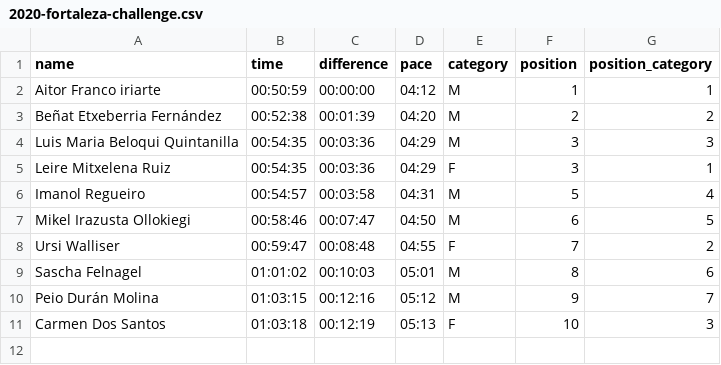
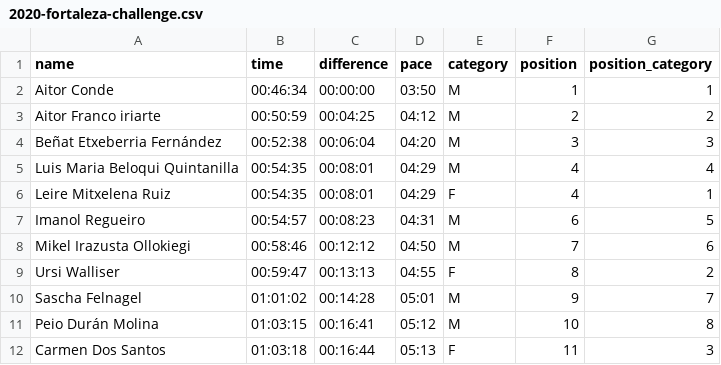
Before and after one commit to aldapan/data, a CSV file: v1/results/2020-fortaleza-challenge.csv, drawn as a sheet.

Commit message:
update v1/results/2020-fortaleza-challenge.csv

```diff
--- a/v1/results/2020-fortaleza-challenge.csv
+++ b/v1/results/2020-fortaleza-challenge.csv
@@ -1,11 +1,12 @@
 name,time,difference,pace,category,position,position_category
-Aitor Franco iriarte,00:50:59,00:00:00,04:12,M,1,1
-Beñat Etxeberria Fernández,00:52:38,00:01:39,04:20,M,2,2
-Luis Maria Beloqui Quintanilla,00:54:35,00:03:36,04:29,M,3,3
-Leire Mitxelena Ruiz ,00:54:35,00:03:36,04:29,F,3,1
-Imanol  Regueiro ,00:54:57,00:03:58,04:31,M,5,4
-Mikel Irazusta Ollokiegi,00:58:46,00:07:47,04:50,M,6,5
-Ursi Walliser,00:59:47,00:08:48,04:55,F,7,2
-Sascha Felnagel,01:01:02,00:10:03,05:01,M,8,6
-Peio Durán Molina,01:03:15,00:12:16,05:12,M,9,7
-Carmen Dos Santos,01:03:18,00:12:19,05:13,F,10,3
+Aitor Conde,00:46:34,00:00:00,03:50,M,1,1
+Aitor Franco iriarte,00:50:59,00:04:25,04:12,M,2,2
+Beñat Etxeberria Fernández,00:52:38,00:06:04,04:20,M,3,3
+Luis Maria Beloqui Quintanilla,00:54:35,00:08:01,04:29,M,4,4
+Leire Mitxelena Ruiz ,00:54:35,00:08:01,04:29,F,4,1
+Imanol  Regueiro ,00:54:57,00:08:23,04:31,M,6,5
+Mikel Irazusta Ollokiegi,00:58:46,00:12:12,04:50,M,7,6
+Ursi Walliser,00:59:47,00:13:13,04:55,F,8,2
+Sascha Felnagel,01:01:02,00:14:28,05:01,M,9,7
+Peio Durán Molina,01:03:15,00:16:41,05:12,M,10,8
+Carmen Dos Santos,01:03:18,00:16:44,05:13,F,11,3
```
